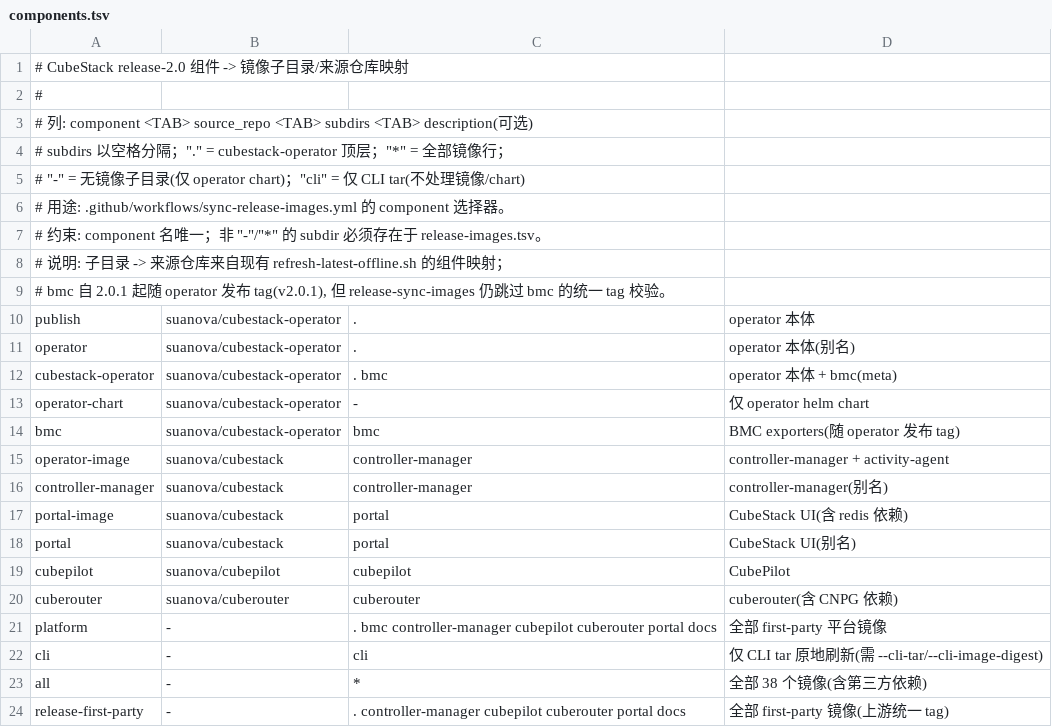
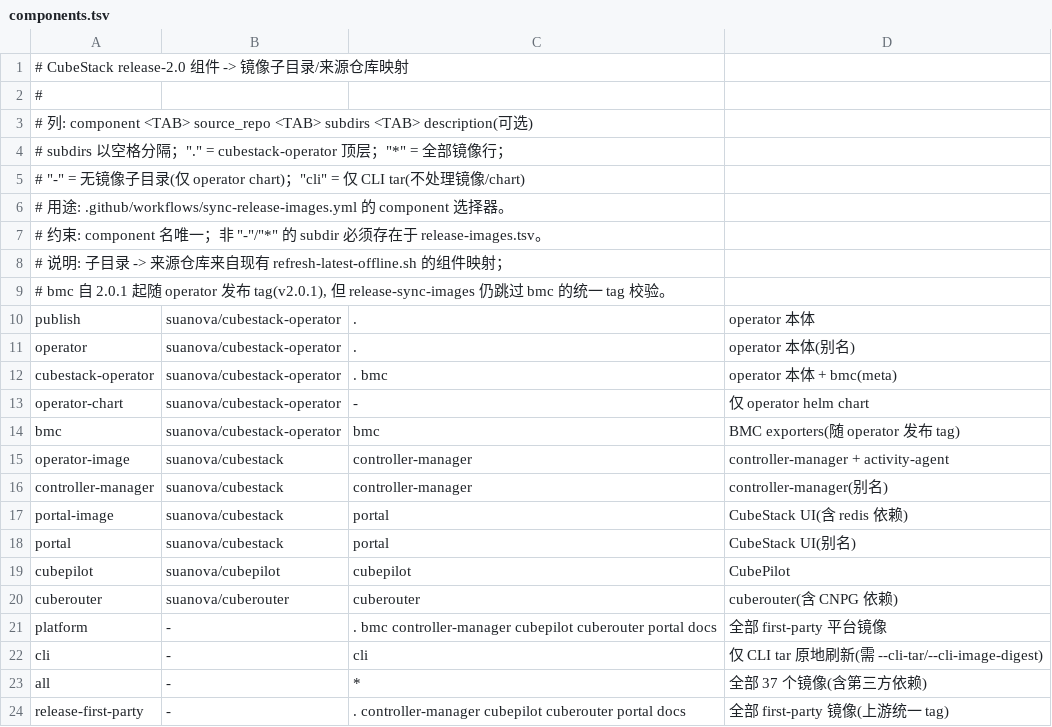
Before and after one commit to suanova/cubestack-installer, a TSV file: deployments/releases/2.0.1/components.tsv, drawn as a sheet.

```diff
--- a/deployments/releases/2.0.1/components.tsv
+++ b/deployments/releases/2.0.1/components.tsv
@@ -22,3 +22,3 @@ platform	-	. bmc controller-manager cubepilot cuberouter portal docs	全部 firs
 cli	-	cli	仅 CLI tar 原地刷新(需 --cli-tar/--cli-image-digest)
-all	-	*	全部 38 个镜像(含第三方依赖)
+all	-	*	全部 37 个镜像(含第三方依赖)
 release-first-party	-	. controller-manager cubepilot cuberouter portal docs	全部 first-party 镜像(上游统一 tag)
```
Also changed, not shown: deployments/offline-files/cubestack-operator/image-list.tsv, deployments/releases/2.0.1/release-images.tsv, 3 other files.
